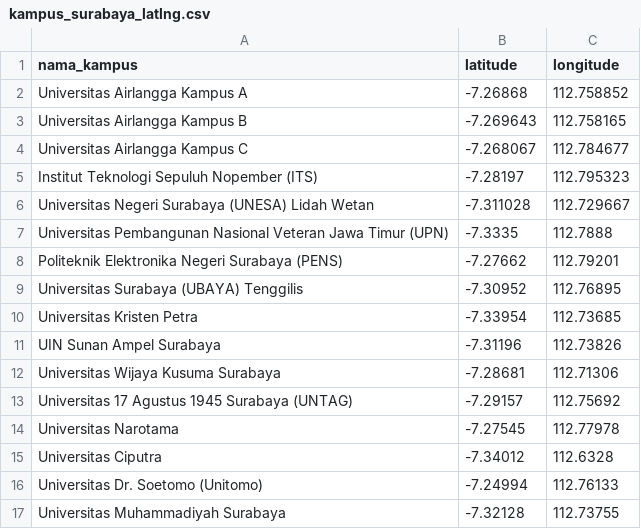
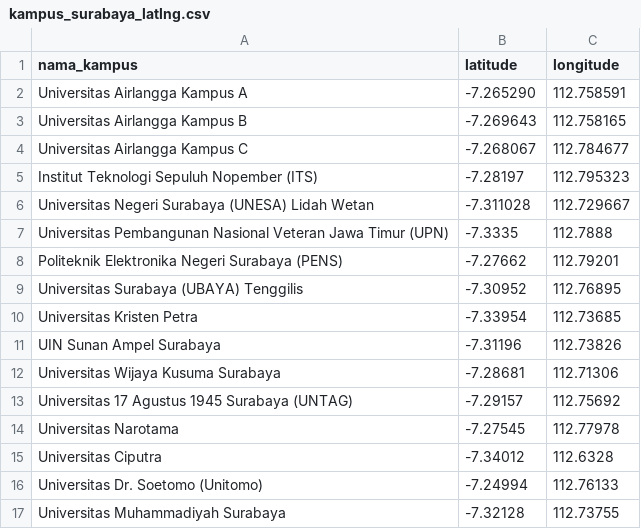
Before and after one commit to pedjarfsjnx/chatbot-kost, a CSV file: kampus_surabaya_latlng.csv, drawn as a sheet.

Commit message:
Update UNAIR Kampus A coordinates

```diff
--- a/kampus_surabaya_latlng.csv
+++ b/kampus_surabaya_latlng.csv
@@ -1,3 +1,3 @@
 nama_kampus,latitude,longitude
-Universitas Airlangga Kampus A,-7.26868,112.758852
+Universitas Airlangga Kampus A,-7.265290,112.758591
 Universitas Airlangga Kampus B,-7.269643,112.758165
```
